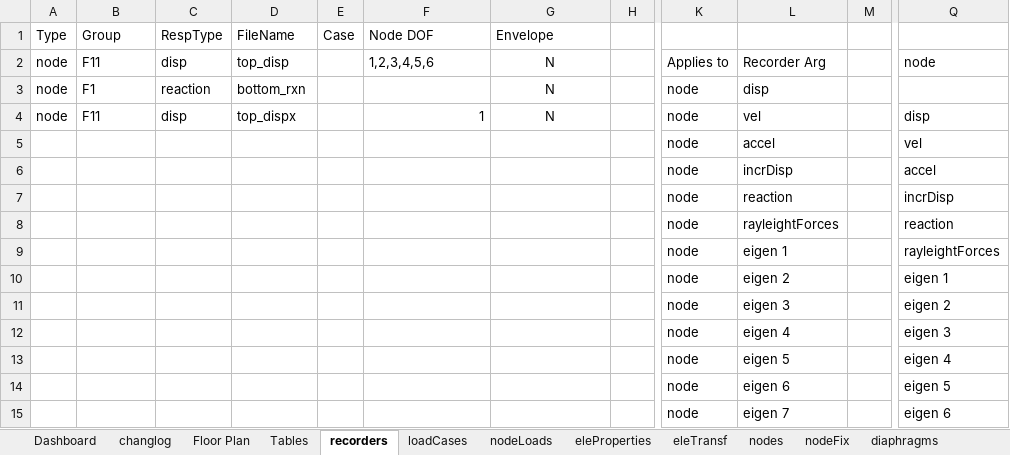
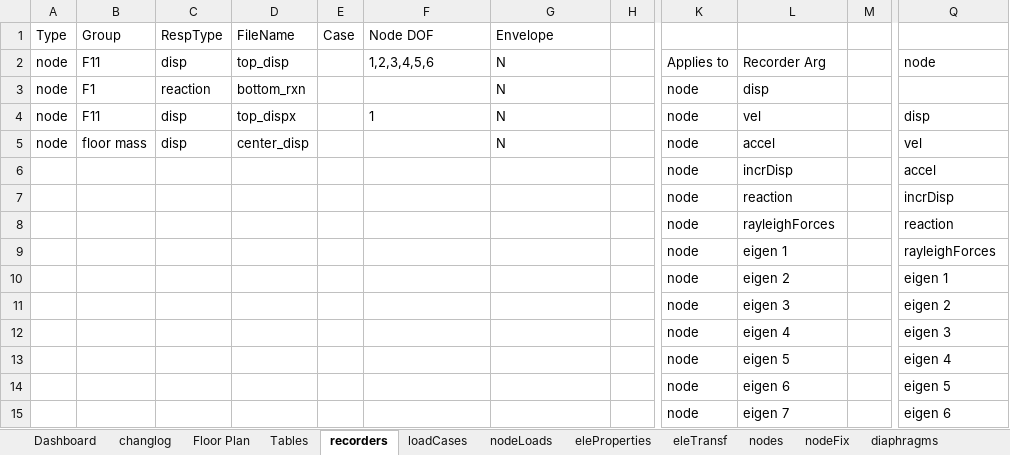
Before and after one commit to wilway256/3D_Model_Workshop, an Excel workbook: Model_Builder.xlsm, sheet recorders, drawn as a sheet; only a part is shown, gaps mark what is left out; values as stored, in another font and other column widths than the file's, no borders; conditional formats not drawn; the diff names each change by its address in the sheet, - before the commit and + after, or states it on an @@ line.

Commit message:
Added static and disp analysis

```diff
--- a/Model_Builder.xlsm (sheet recorders)
+++ b/Model_Builder.xlsm (sheet recorders)
-G2:G4 alignment: center
+G2:G4 alignment: left
-F4 alignment: right
+F4 alignment: left
-A5: (empty)
+A5: node
-B5: (empty)
+B5: floor mass
-C5: (empty)
+C5: disp
-D5: (empty)
+D5: center_disp
-G5: (empty)
+G5: N
-L8: rayleightForces
+L8: rayleighForces
-Q9: rayleightForces
+Q9: rayleighForces
```
Also changed, not shown: sheet nodeLoads, sheet loadCases, 3 other files.
